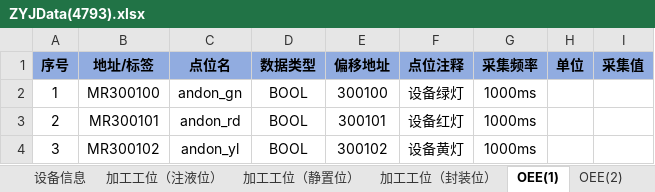
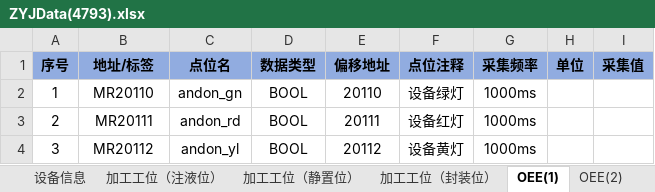
Before and after one commit to hhuwjy/ZhuYeJi, an Excel workbook: Ph_Mc_ZhuYeJi/bin/Debug/net6.0/ZYJData(4793).xlsx, sheet OEE(1), drawn as a sheet; values as stored, in another font and other column widths than the file's, no borders; the diff names each change by its address in the sheet, - before the commit and + after, or states it on an @@ line.

```diff
--- a/Ph_Mc_ZhuYeJi/bin/Debug/net6.0/ZYJData(4793).xlsx (sheet OEE(1))
+++ b/Ph_Mc_ZhuYeJi/bin/Debug/net6.0/ZYJData(4793).xlsx (sheet OEE(1))
-B2 (地址/标签): MR300100
+B2 (地址/标签): MR20110
-E2 (偏移地址): 300100
+E2 (偏移地址): 20110
-B3 (地址/标签): MR300101
+B3 (地址/标签): MR20111
-E3 (偏移地址): 300101
+E3 (偏移地址): 20111
-B4 (地址/标签): MR300102
+B4 (地址/标签): MR20112
-E4 (偏移地址): 300102
+E4 (偏移地址): 20112
```
Also changed, not shown: sheet 设备信息, charts or pictures, Ph_Mc_ZhuYeJi/bin/Debug/net6.0/ZYJData(4790).xlsx, 42 other files.
